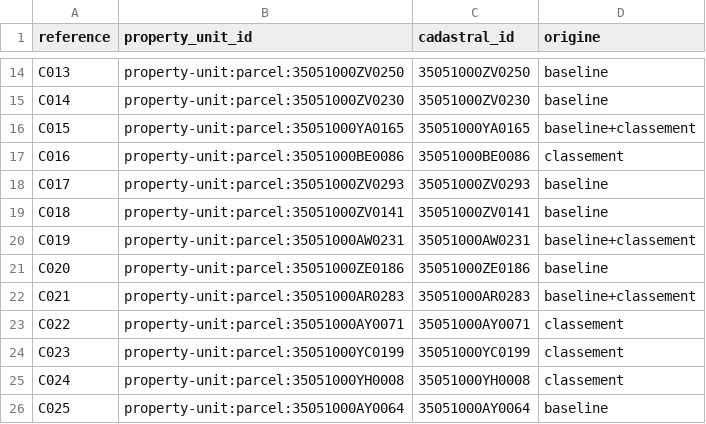
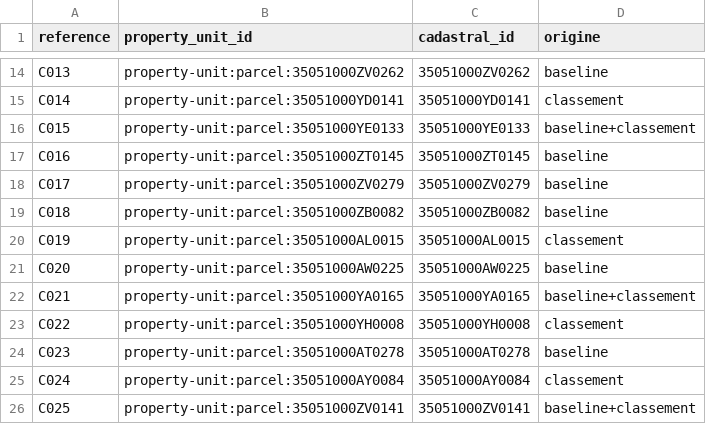
Before and after one commit to bacm/immo-opportunities, a CSV file: docs/data/exploratory-candidates/35051/correspondance.csv, drawn as a sheet; only a part is shown, gaps mark what is left out; the diff covers the shown part only; the diff names each change by its address in the sheet, - before the commit and + after, or states it on an @@ line.

```diff
--- a/docs/data/exploratory-candidates/35051/correspondance.csv
+++ b/docs/data/exploratory-candidates/35051/correspondance.csv
-B14 (property_unit_id): property-unit:parcel:35051000ZV0250
+B14 (property_unit_id): property-unit:parcel:35051000ZV0262
-C14 (cadastral_id): 35051000ZV0250
+C14 (cadastral_id): 35051000ZV0262
-B15 (property_unit_id): property-unit:parcel:35051000ZV0230
+B15 (property_unit_id): property-unit:parcel:35051000YD0141
-C15 (cadastral_id): 35051000ZV0230
+C15 (cadastral_id): 35051000YD0141
-D15 (origine): baseline
+D15 (origine): classement
-B16 (property_unit_id): property-unit:parcel:35051000YA0165
+B16 (property_unit_id): property-unit:parcel:35051000YE0133
-C16 (cadastral_id): 35051000YA0165
+C16 (cadastral_id): 35051000YE0133
-B17 (property_unit_id): property-unit:parcel:35051000BE0086
+B17 (property_unit_id): property-unit:parcel:35051000ZT0145
-C17 (cadastral_id): 35051000BE0086
+C17 (cadastral_id): 35051000ZT0145
-D17 (origine): classement
+D17 (origine): baseline
-B18 (property_unit_id): property-unit:parcel:35051000ZV0293
+B18 (property_unit_id): property-unit:parcel:35051000ZV0279
-C18 (cadastral_id): 35051000ZV0293
+C18 (cadastral_id): 35051000ZV0279
-B19 (property_unit_id): property-unit:parcel:35051000ZV0141
+B19 (property_unit_id): property-unit:parcel:35051000ZB0082
-C19 (cadastral_id): 35051000ZV0141
+C19 (cadastral_id): 35051000ZB0082
-B20 (property_unit_id): property-unit:parcel:35051000AW0231
+B20 (property_unit_id): property-unit:parcel:35051000AL0015
-C20 (cadastral_id): 35051000AW0231
+C20 (cadastral_id): 35051000AL0015
-D20 (origine): baseline+classement
+D20 (origine): classement
-B21 (property_unit_id): property-unit:parcel:35051000ZE0186
+B21 (property_unit_id): property-unit:parcel:35051000AW0225
-C21 (cadastral_id): 35051000ZE0186
+C21 (cadastral_id): 35051000AW0225
-B22 (property_unit_id): property-unit:parcel:35051000AR0283
+B22 (property_unit_id): property-unit:parcel:35051000YA0165
-C22 (cadastral_id): 35051000AR0283
+C22 (cadastral_id): 35051000YA0165
-B23 (property_unit_id): property-unit:parcel:35051000AY0071
+B23 (property_unit_id): property-unit:parcel:35051000YH0008
-C23 (cadastral_id): 35051000AY0071
+C23 (cadastral_id): 35051000YH0008
-B24 (property_unit_id): property-unit:parcel:35051000YC0199
+B24 (property_unit_id): property-unit:parcel:35051000AT0278
-C24 (cadastral_id): 35051000YC0199
+C24 (cadastral_id): 35051000AT0278
-D24 (origine): classement
+D24 (origine): baseline
-B25 (property_unit_id): property-unit:parcel:35051000YH0008
+B25 (property_unit_id): property-unit:parcel:35051000AY0084
-C25 (cadastral_id): 35051000YH0008
+C25 (cadastral_id): 35051000AY0084
-B26 (property_unit_id): property-unit:parcel:35051000AY0064
+B26 (property_unit_id): property-unit:parcel:35051000ZV0141
-C26 (cadastral_id): 35051000AY0064
+C26 (cadastral_id): 35051000ZV0141
-D26 (origine): baseline
+D26 (origine): baseline+classement
```
Also changed, not shown: 2 removed rows and 53 edited cells elsewhere in this file, docs/data/exploratory-candidates/35051/liste-aveugle.csv, docs/data/field-test-35/35051/grille-parcelles-divisibles.csv, 9 other files.
